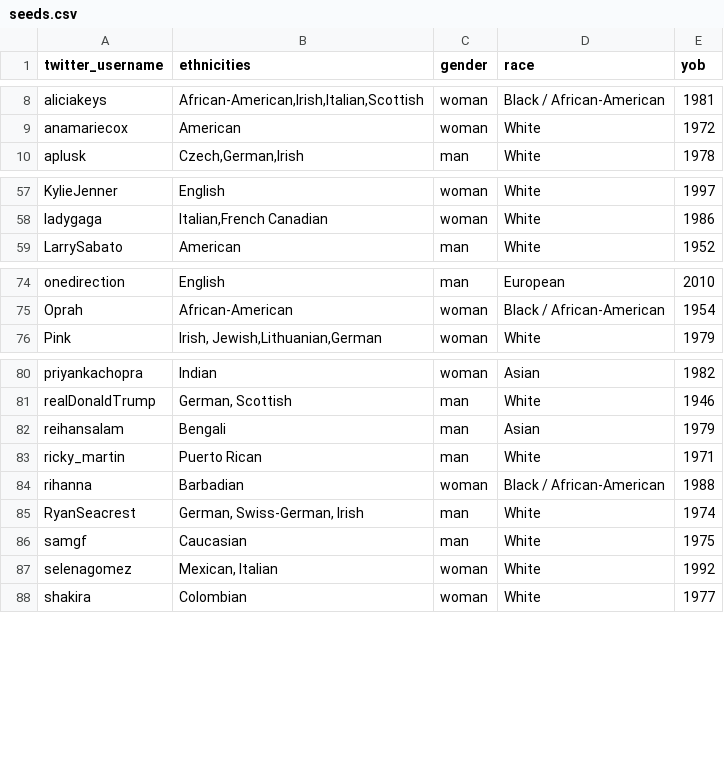
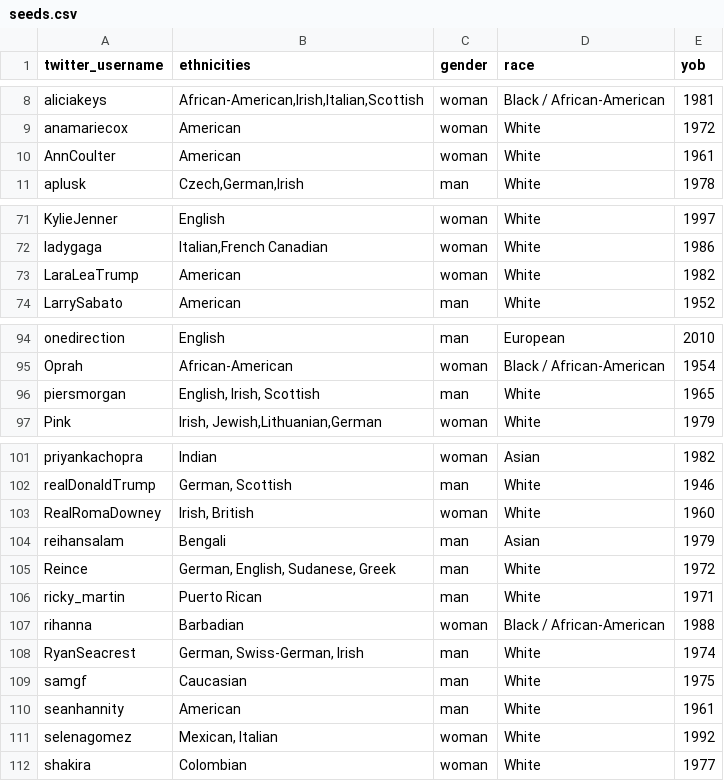
Before and after one commit to sumeetjain/diverse_feed, a CSV file: lib/seeds.csv, drawn as a sheet; only a part is shown, gaps mark what is left out; the diff covers the shown part only.

```diff
--- a/lib/seeds.csv
+++ b/lib/seeds.csv
@@ -9,2 +9,3 @@ aliciakeys,"African-American,Irish,Italian,Scottish",woman,Black / African-Ameri
 anamariecox,American,woman,White,1972
+AnnCoulter,American,woman,White,1961
 aplusk,"Czech,German,Irish",man,White,1978
@@ -58,2 +72,3 @@ KylieJenner,English,woman,White,1997
 ladygaga,"Italian,French Canadian",woman,White,1986
+LaraLeaTrump,American,woman,White,1982
 LarrySabato,American,man,White,1952
@@ -75,2 +95,3 @@ onedirection,English,man,European,2010
 Oprah,African-American,woman,Black / African-American,1954
+piersmorgan,"English, Irish, Scottish",man,White,1965
 Pink,"Irish, Jewish,Lithuanian,German",woman,White,1979
@@ -81,3 +102,5 @@ priyankachopra,Indian,woman,Asian,1982
 realDonaldTrump,"German, Scottish",man,White,1946
+RealRomaDowney,"Irish, British",woman,White,1960
 reihansalam,Bengali,man,Asian,1979
+Reince,"German, English, Sudanese, Greek",man,White,1972
 ricky_martin,Puerto Rican,man,White,1971
@@ -86,2 +109,3 @@ RyanSeacrest,"German, Swiss-German, Irish",man,White,1974
 samgf,Caucasian,man,White,1975
+seanhannity,American,man,White,1961
 selenagomez,"Mexican, Italian",woman,White,1992
```
Also changed, not shown: 19 added rows and 1 moved row elsewhere in this file.
